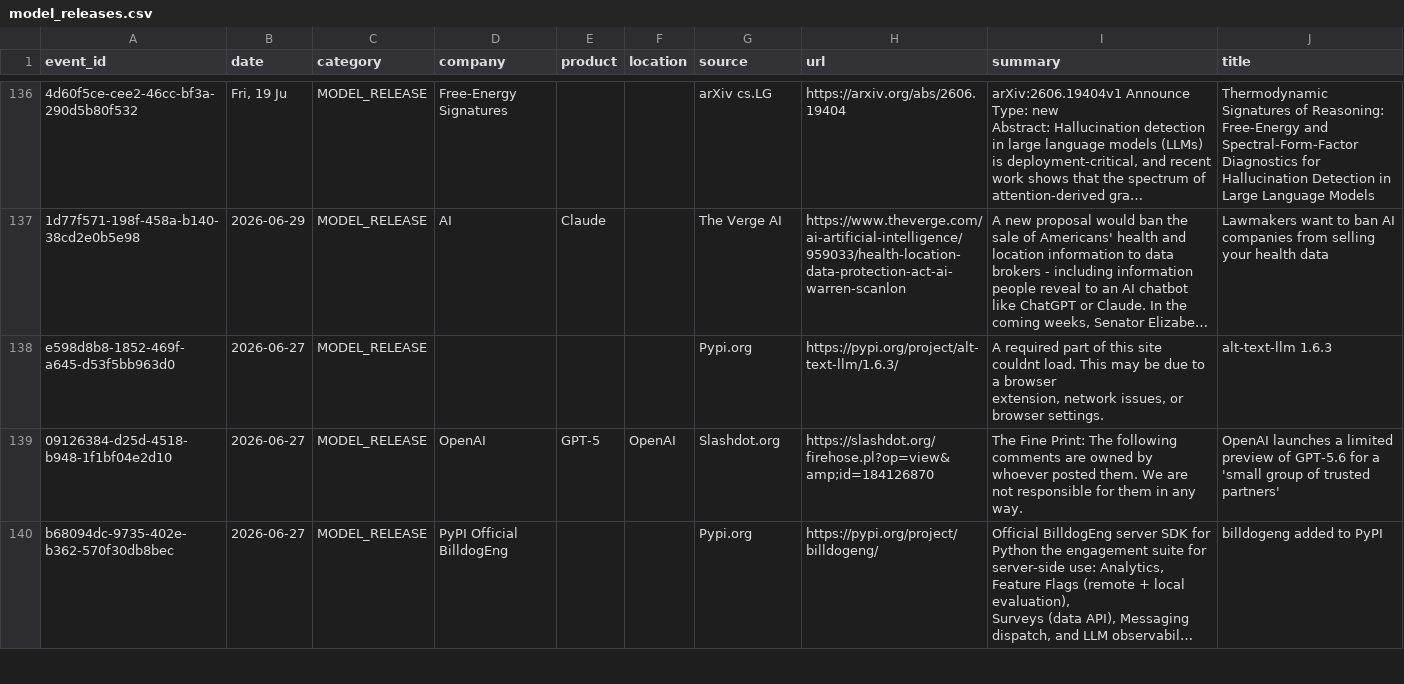
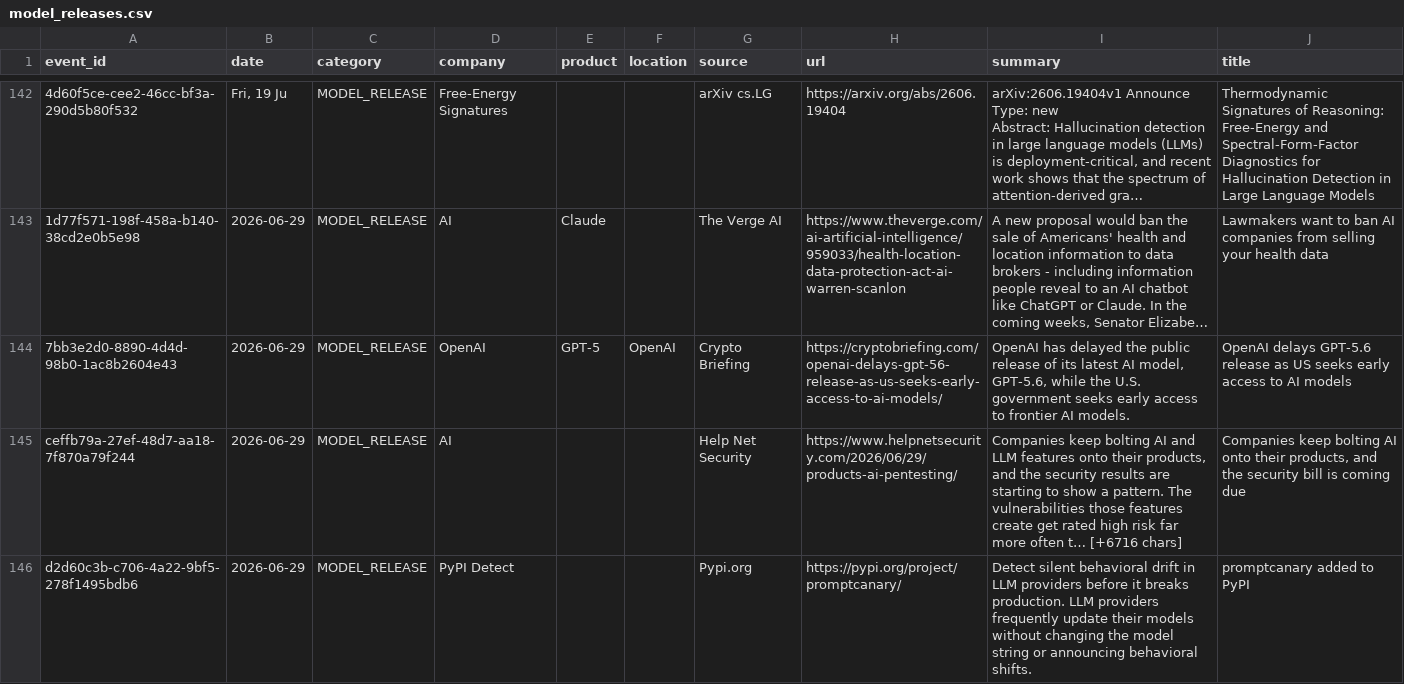
Before and after one commit to srikarreddyram/AI_radar, a CSV file: aggregated/model_releases.csv, drawn as a sheet; only a part is shown, gaps mark what is left out; the shorter side is filled out with more unchanged rows; long unchanged cells end in …; the diff covers the shown part only; the diff names each change by its address in the sheet, - before the commit and + after, or states it on an @@ line.

Commit message:
📊 aggregated datasets updated (1941 total)

```diff
--- a/aggregated/model_releases.csv
+++ b/aggregated/model_releases.csv
+row 144: 7bb3e2d0-8890-4d4d-98b0-1ac8b2604e43 | 2026-06-29 | MODEL_RELEASE | OpenAI | GPT-5 | OpenAI | Crypto Briefing | https://cryptobriefing.com/openai-delays-gpt-56-release-as-us-seeks-early-access-to-ai-models/ | OpenAI has delayed the public release of its latest AI model, GPT-5.6, while the U.S. government seeks early access to frontier AI models. | OpenAI delays GPT-5.6 release as US seeks early access to AI models
+row 145: ceffb79a-27ef-48d7-aa18-7f870a79f244 | 2026-06-29 | MODEL_RELEASE | AI |  |  | Help Net Security | https://www.helpnetsecurity.com/2026/06/29/products-ai-pentesting/ | Companies keep bolting AI and LLM features onto their products, and the security results are starting to show a pattern. The vulnerabilities those features create get rated high risk far more often t… [+6716 chars] | Companies keep bolting AI onto their products, and the security bill is coming due
+row 146: d2d60c3b-c706-4a22-9bf5-278f1495bdb6 | 2026-06-29 | MODEL_RELEASE | PyPI Detect |  |  | Pypi.org | https://pypi.org/project/promptcanary/ | Detect silent behavioral drift in LLM providers before it breaks production. LLM providers frequently update their models without changing the model string or announcing behavioral shifts. | promptcanary added to PyPI
```
Also changed, not shown: 8 added rows elsewhere in this file, aggregated/funding_rounds.csv, aggregated/gpu_releases.csv, 3 other files.
